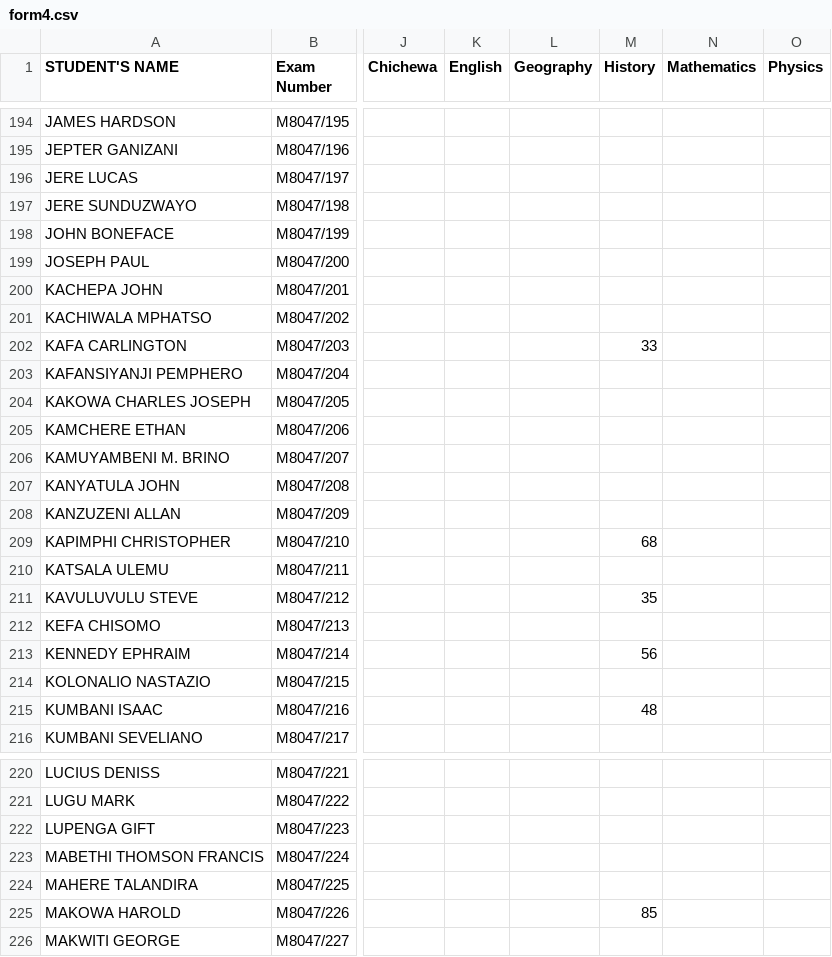
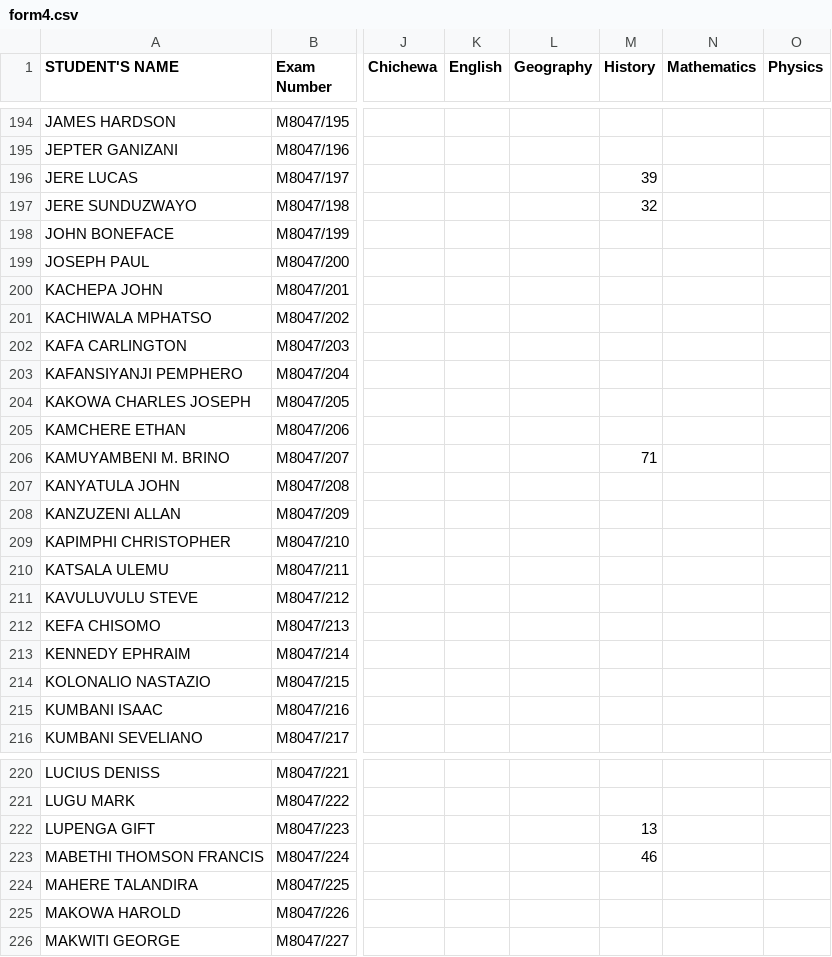
Before and after one commit to magawass/m1, a CSV file: form4.csv, drawn as a sheet; only a part is shown, gaps mark what is left out; the diff covers the shown part only; the diff names each change by its address in the sheet, - before the commit and + after, or states it on an @@ line.

Commit message:
Update: form4 - History (4/28/2026, 9:07:16 AM)

```diff
--- a/form4.csv
+++ b/form4.csv
-M196 (History): (empty)
+M196 (History): 39
-M197 (History): (empty)
+M197 (History): 32
-M202 (History): 33
+M202 (History): (empty)
-M206 (History): (empty)
+M206 (History): 71
-M209 (History): 68
+M209 (History): (empty)
-M211 (History): 35
+M211 (History): (empty)
-M213 (History): 56
+M213 (History): (empty)
-M215 (History): 48
+M215 (History): (empty)
-M222 (History): (empty)
+M222 (History): 13
-M223 (History): (empty)
+M223 (History): 46
-M225 (History): 85
+M225 (History): (empty)
```
Also changed, not shown: 56 edited cells elsewhere in this file.
